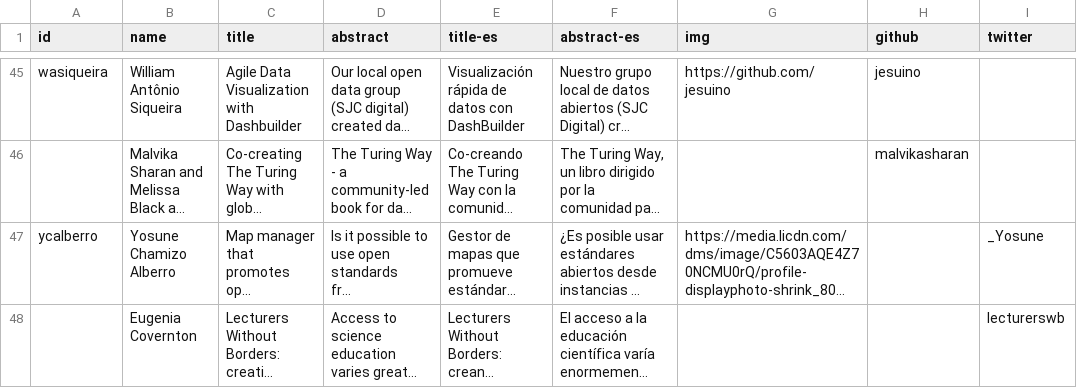
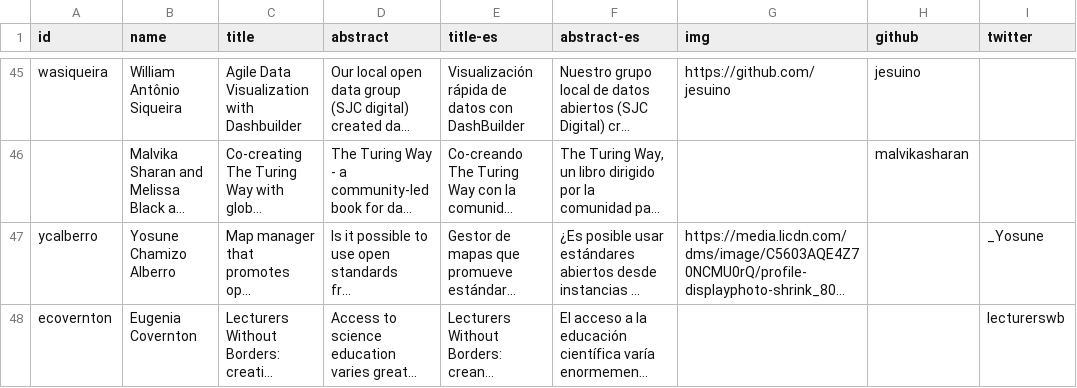
Before and after one commit to csvconf/csvconf.com, a CSV file: _data/2023_speakers.csv, drawn as a sheet; only a part is shown, gaps mark what is left out; long unchanged cells end in …; the diff names each change by its address in the sheet, - before the commit and + after, or states it on an @@ line.

Commit message:
Update 2023_speakers.csv

```diff
--- a/_data/2023_speakers.csv
+++ b/_data/2023_speakers.csv
-A48 (id): (empty)
+A48 (id): ecovernton
```
